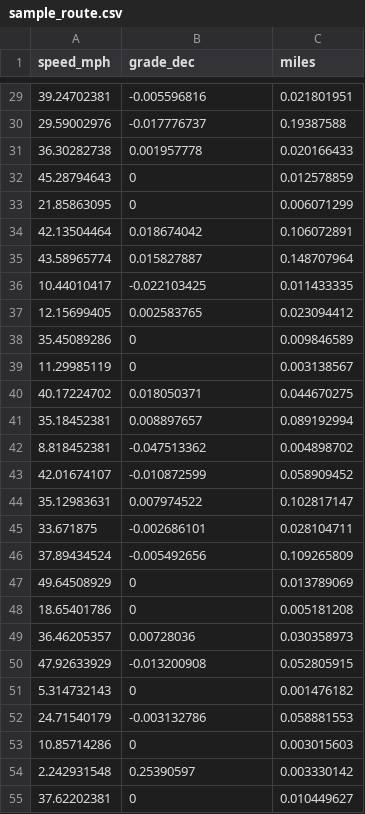
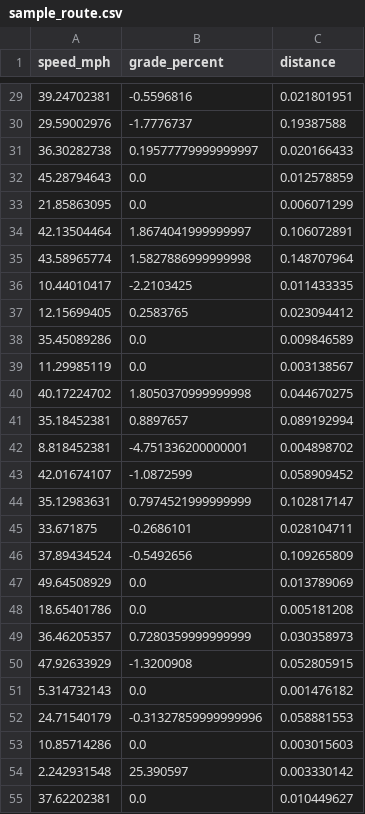
Before and after one commit to NREL/routee-powertrain, a CSV file: nrel/routee/powertrain/resources/sample_routes/sample_route.csv, drawn as a sheet; only a part is shown, gaps mark what is left out; the diff covers the shown part only.

```diff
--- a/nrel/routee/powertrain/resources/sample_routes/sample_route.csv
+++ b/nrel/routee/powertrain/resources/sample_routes/sample_route.csv
@@ -1 +1 @@
-speed_mph,grade_dec,miles
+speed_mph,grade_percent,distance
@@ -29,27 +29,27 @@
-39.24702381,-0.005596816,0.021801951
-29.59002976,-0.017776737,0.19387588
-36.30282738,0.001957778,0.020166433
-45.28794643,0,0.012578859
-21.85863095,0,0.006071299
-42.13504464,0.018674042,0.106072891
-43.58965774,0.015827887,0.148707964
-10.44010417,-0.022103425,0.011433335
-12.15699405,0.002583765,0.023094412
-35.45089286,0,0.009846589
-11.29985119,0,0.003138567
-40.17224702,0.018050371,0.044670275
-35.18452381,0.008897657,0.089192994
-8.818452381,-0.047513362,0.004898702
-42.01674107,-0.010872599,0.058909452
-35.12983631,0.007974522,0.102817147
-33.671875,-0.002686101,0.028104711
-37.89434524,-0.005492656,0.109265809
-49.64508929,0,0.013789069
-18.65401786,0,0.005181208
-36.46205357,0.00728036,0.030358973
-47.92633929,-0.013200908,0.052805915
-5.314732143,0,0.001476182
-24.71540179,-0.003132786,0.058881553
-10.85714286,0,0.003015603
-2.242931548,0.25390597,0.003330142
-37.62202381,0,0.010449627
+39.24702381,-0.5596816,0.021801951
+29.59002976,-1.7776737,0.19387588
+36.30282738,0.19577779999999997,0.020166433
+45.28794643,0.0,0.012578859
+21.85863095,0.0,0.006071299
+42.13504464,1.8674041999999997,0.106072891
+43.58965774,1.5827886999999998,0.148707964
+10.44010417,-2.2103425,0.011433335
+12.15699405,0.2583765,0.023094412
+35.45089286,0.0,0.009846589
+11.29985119,0.0,0.003138567
+40.17224702,1.8050370999999998,0.044670275
+35.18452381,0.8897657,0.089192994
+8.818452381,-4.751336200000001,0.004898702
+42.01674107,-1.0872599,0.058909452
+35.12983631,0.7974521999999999,0.102817147
+33.671875,-0.2686101,0.028104711
+37.89434524,-0.5492656,0.109265809
+49.64508929,0.0,0.013789069
+18.65401786,0.0,0.005181208
+36.46205357,0.7280359999999999,0.030358973
+47.92633929,-1.3200908,0.052805915
+5.314732143,0.0,0.001476182
+24.71540179,-0.31327859999999996,0.058881553
+10.85714286,0.0,0.003015603
+2.242931548,25.390597,0.003330142
+37.62202381,0.0,0.010449627
```
Also changed, not shown: 98 edited cells elsewhere in this file, 9 other files.
